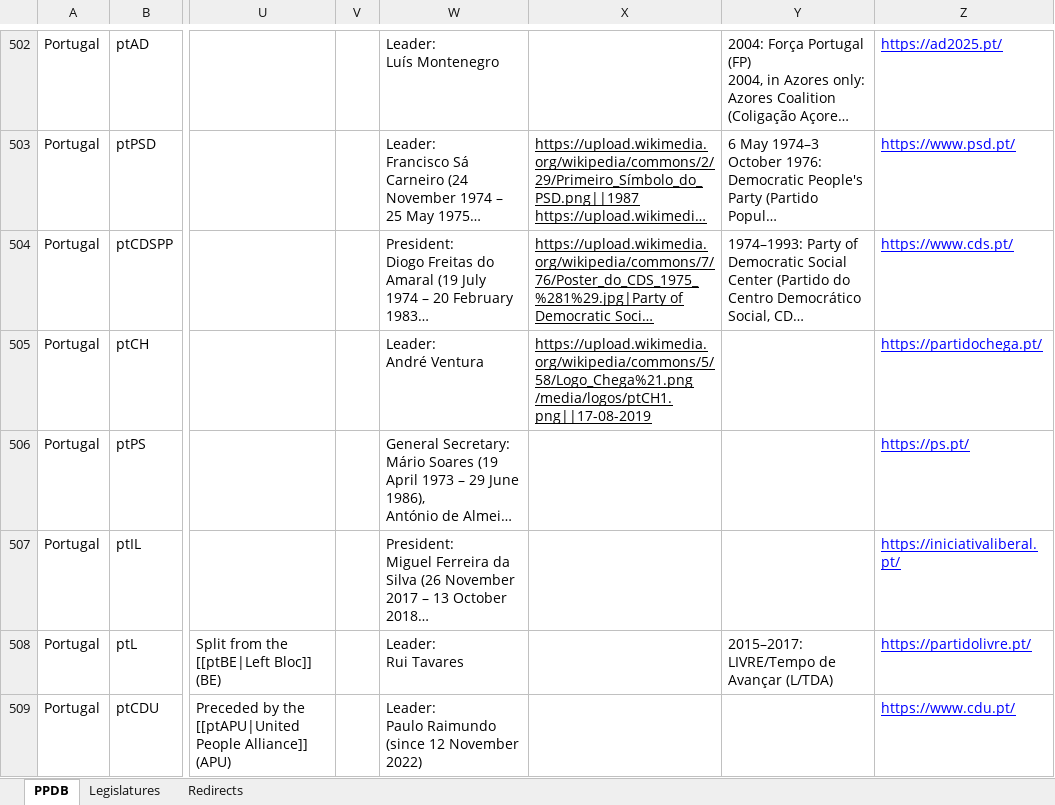
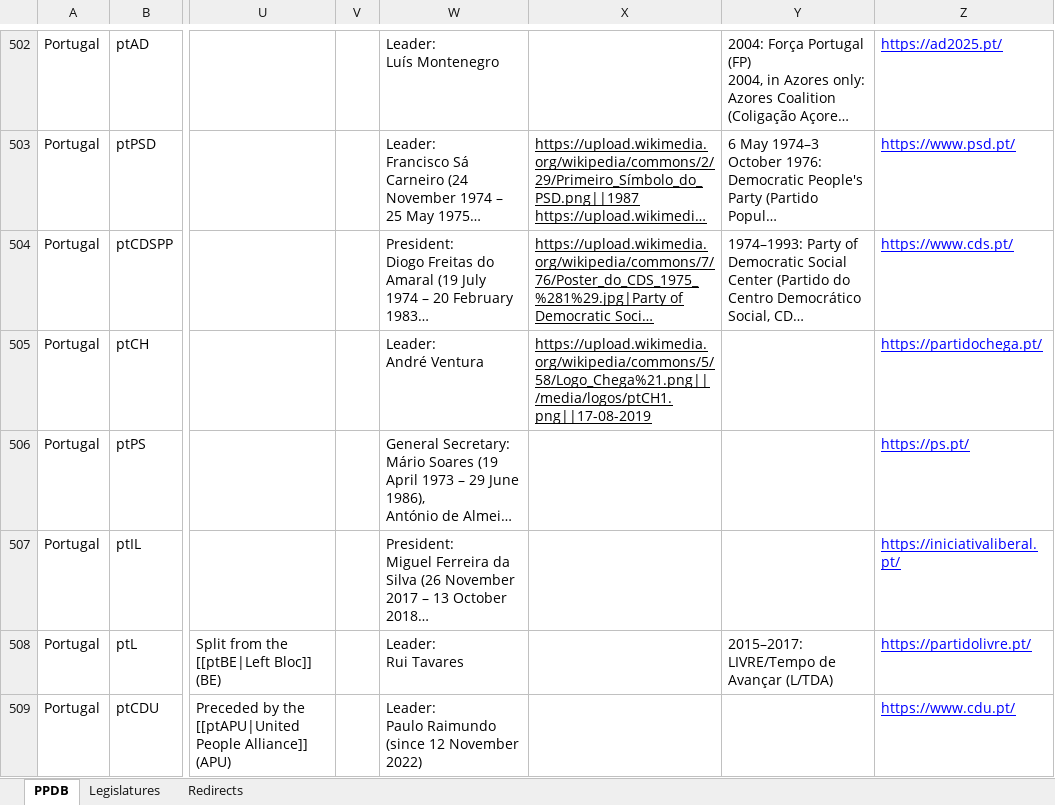
Before and after one commit to PLATELru/ppdb, an Excel workbook: data/PPDB database.xlsx, sheet PPDB, drawn as a sheet; only a part is shown, gaps mark what is left out; long unchanged cells end in …; values as stored, in another font and other column widths than the file's, no borders; charts and pictures not drawn; ↵ is a line break in a cell; the diff names each change by its address in the sheet, - before the commit and + after, or states it on an @@ line.

Commit message:
Add files via upload

```diff
--- a/data/PPDB database.xlsx (sheet PPDB)
+++ b/data/PPDB database.xlsx (sheet PPDB)
-X505: https://upload.wikimedia.org/wikipedia/commons/5/58/Logo_Chega%21.png ↵ /media/logos/ptCH1.png||17-08-2019
+X505: https://upload.wikimedia.org/wikipedia/commons/5/58/Logo_Chega%21.png|| ↵ /media/logos/ptCH1.png||17-08-2019
```
